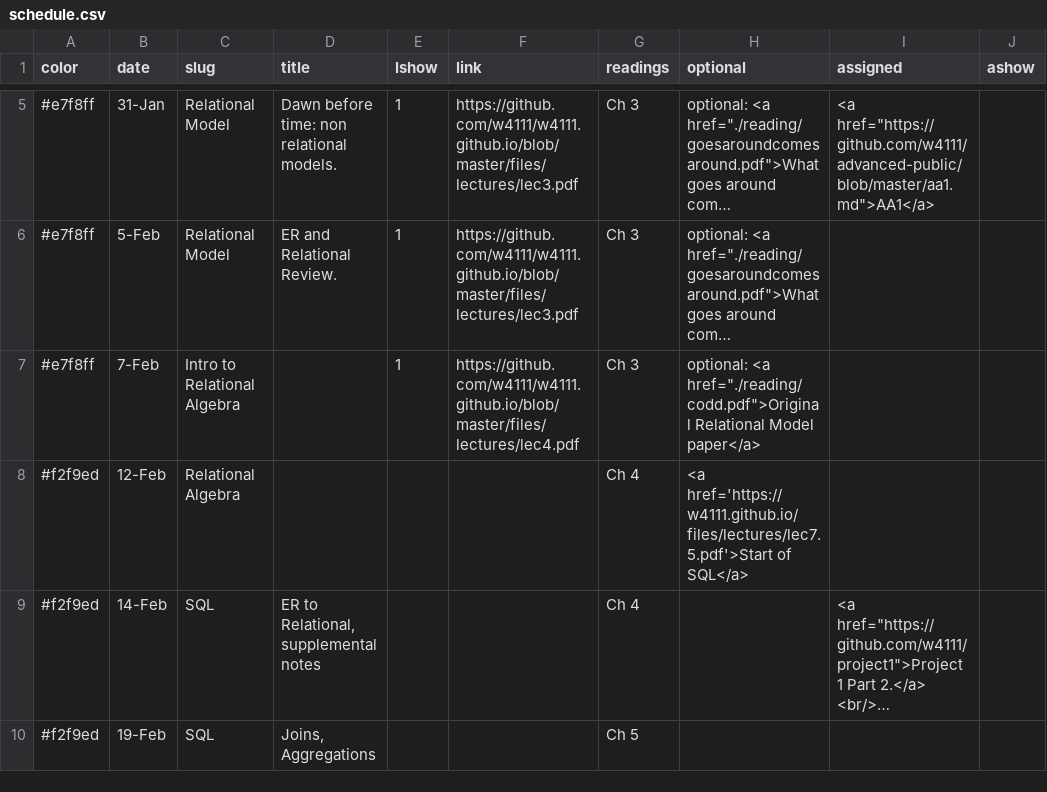
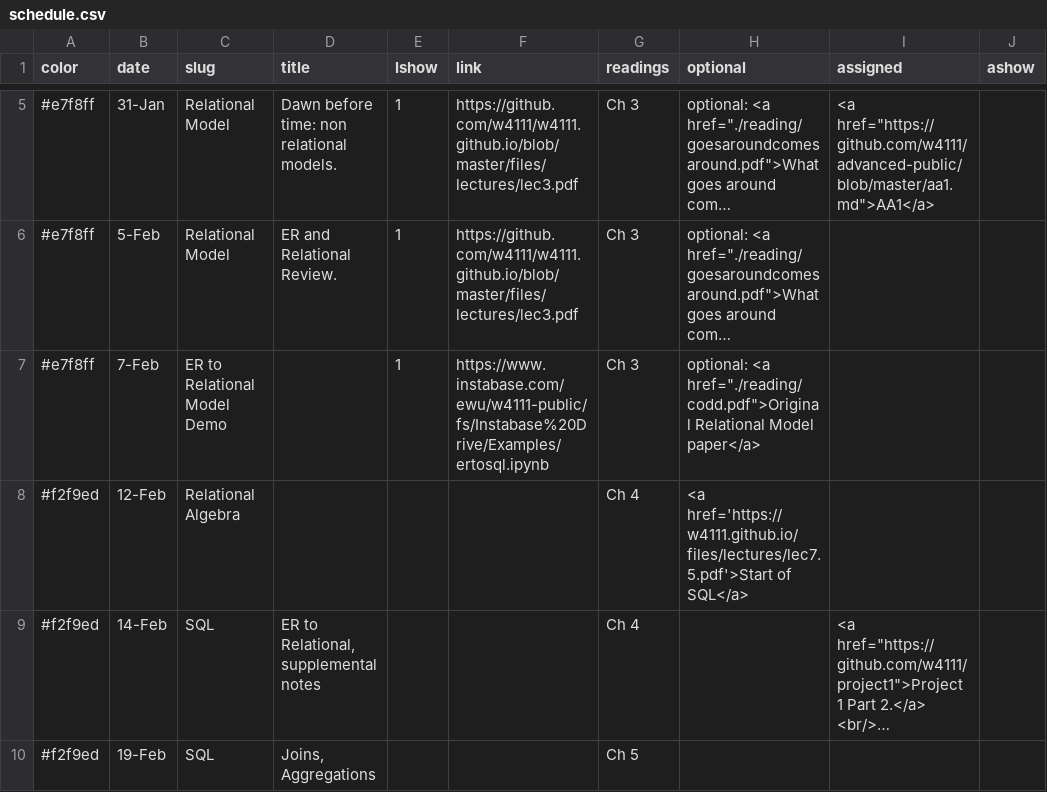
Before and after one commit to KnightMollo/w4111.github.io, a CSV file: _data/schedule.csv, drawn as a sheet; only a part is shown, gaps mark what is left out; long unchanged cells end in …; the diff names each change by its address in the sheet, - before the commit and + after, or states it on an @@ line.

Commit message:
updated site

```diff
--- a/_data/schedule.csv
+++ b/_data/schedule.csv
-C7 (slug): Intro to Relational Algebra
+C7 (slug): ER to Relational Model Demo
-F7 (link): https://github.com/w4111/w4111.github.io/blob/master/files/lectures/lec4.pdf
+F7 (link): https://www.instabase.com/ewu/w4111-public/fs/Instabase%20Drive/Examples/ertosql.ipynb
```
